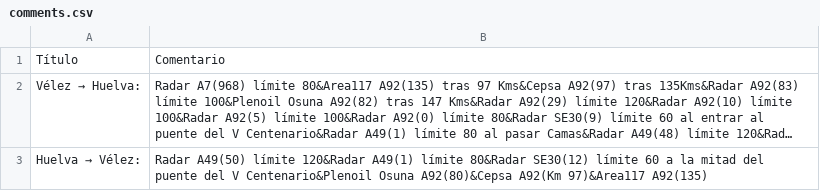
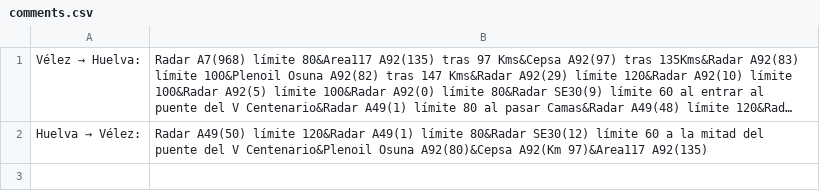
Before and after one commit to andalusianroads/javascript, a CSV file: learning/comments.csv, drawn as a sheet; long unchanged cells end in …; the diff names each change by its address in the sheet, - before the commit and + after, or states it on an @@ line.

Commit message:
Update comments.csv

```diff
--- a/learning/comments.csv
+++ b/learning/comments.csv
-row 1: Título | Comentario
```
